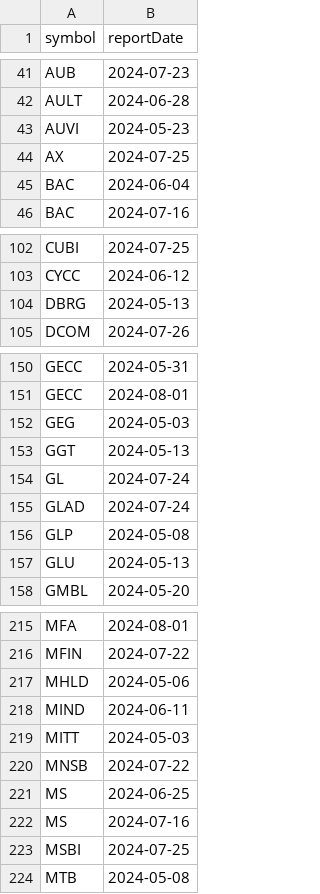
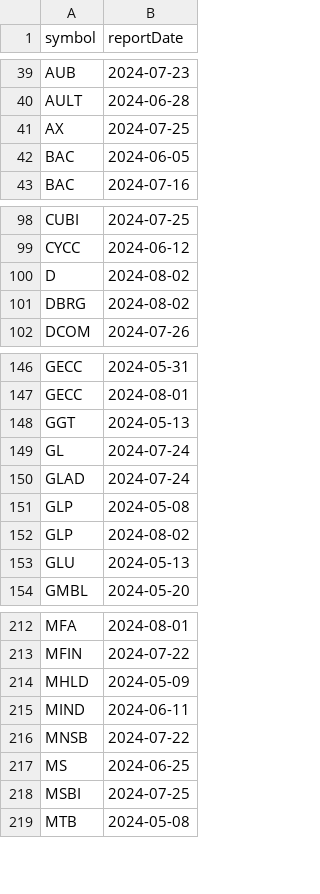
Before and after one commit to arraykov/Dashboard, a CSV file: src/files/earnings.csv, drawn as a sheet; only a part is shown, gaps mark what is left out; the diff covers the shown part only.

```diff
--- a/src/files/earnings.csv
+++ b/src/files/earnings.csv
@@ -42,5 +40,4 @@ AUB,2024-07-23
 AULT,2024-06-28
-AUVI,2024-05-23
 AX,2024-07-25
-BAC,2024-06-04
+BAC,2024-06-05
 BAC,2024-07-16
@@ -103,3 +99,4 @@ CUBI,2024-07-25
 CYCC,2024-06-12
-DBRG,2024-05-13
+D,2024-08-02
+DBRG,2024-08-02
 DCOM,2024-07-26
@@ -151,3 +147,2 @@ GECC,2024-05-31
 GECC,2024-08-01
-GEG,2024-05-03
 GGT,2024-05-13
@@ -156,2 +151,3 @@ GLAD,2024-07-24
 GLP,2024-05-08
+GLP,2024-08-02
 GLU,2024-05-13
@@ -216,8 +213,6 @@ MFA,2024-08-01
 MFIN,2024-07-22
-MHLD,2024-05-06
+MHLD,2024-05-09
 MIND,2024-06-11
-MITT,2024-05-03
 MNSB,2024-07-22
 MS,2024-06-25
-MS,2024-07-16
 MSBI,2024-07-25
```
Also changed, not shown: 4 added rows, 8 removed rows and 7 edited cells elsewhere in this file, 3 other files.
